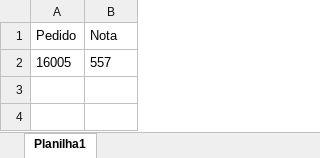
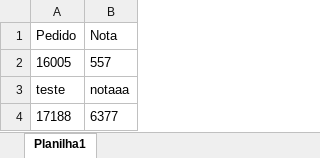
Before and after one commit to Joabeflix/automacoes_atacadao, an Excel workbook: despachar_pedidos/pedidos_x_notas.xlsx, sheet Planilha1, drawn as a sheet; values as stored, in another font and other column widths than the file's, no borders; the diff names each change by its address in the sheet, - before the commit and + after, or states it on an @@ line.

Commit message:
renamed:    despachar_pedidos/main.py -> despachar_pedidos/core.py new file:   despachar_pedidos/interface.py modified:   despachar_pedidos/pedidos_x_notas.xlsx new file:   despachar_pedidos/tratamento_planilha.py modified:   utils/utils.py

```diff
--- a/despachar_pedidos/pedidos_x_notas.xlsx (sheet Planilha1)
+++ b/despachar_pedidos/pedidos_x_notas.xlsx (sheet Planilha1)
+row 3: teste | notaaa
+row 4: 17188 | 6377
```
Also changed, not shown: 4 other files.
